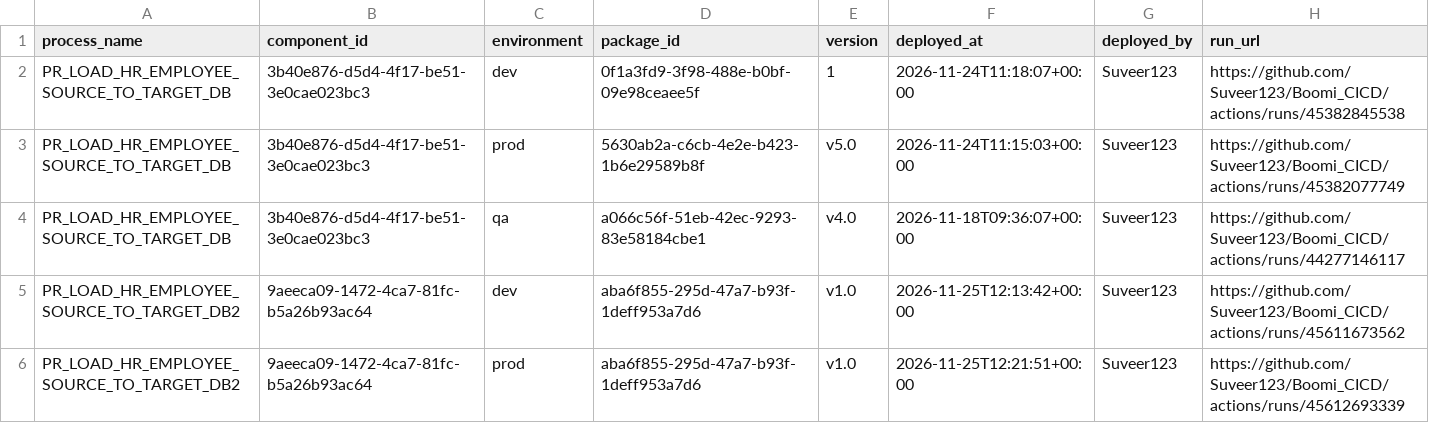
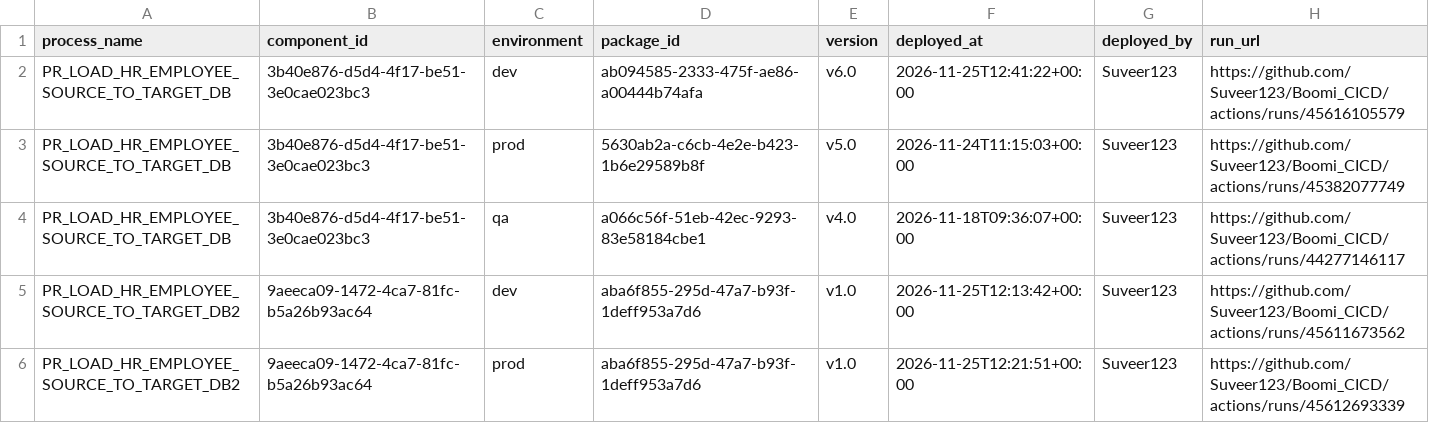
Before and after one commit to Suveer123/Boomi_CICD, a CSV file: deployments/current.csv, drawn as a sheet.

```diff
--- a/deployments/current.csv
+++ b/deployments/current.csv
@@ -1,3 +1,3 @@
 process_name,component_id,environment,package_id,version,deployed_at,deployed_by,run_url
-PR_LOAD_HR_EMPLOYEE_SOURCE_TO_TARGET_DB,3b40e876-d5d4-4f17-be51-3e0cae023bc3,dev,0f1a3fd9-3f98-488e-b0bf-09e98ceaee5f,1,2026-11-24T11:18:07+00:00,Suveer123,https://github.com/Suveer123/Boomi_CICD/actions/runs/45382845538
+PR_LOAD_HR_EMPLOYEE_SOURCE_TO_TARGET_DB,3b40e876-d5d4-4f17-be51-3e0cae023bc3,dev,ab094585-2333-475f-ae86-a00444b74afa,v6.0,2026-11-25T12:41:22+00:00,Suveer123,https://github.com/Suveer123/Boomi_CICD/actions/runs/45616105579
 PR_LOAD_HR_EMPLOYEE_SOURCE_TO_TARGET_DB,3b40e876-d5d4-4f17-be51-3e0cae023bc3,prod,5630ab2a-c6cb-4e2e-b423-1b6e29589b8f,v5.0,2026-11-24T11:15:03+00:00,Suveer123,https://github.com/Suveer123/Boomi_CICD/actions/runs/45382077749
```
Also changed, not shown: deployments/ledger.csv.
